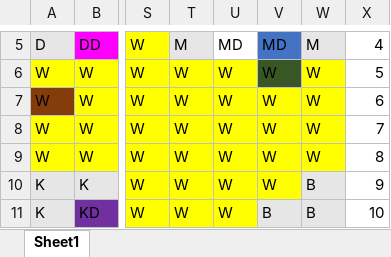
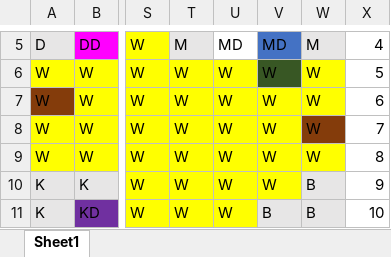
Before and after one commit to ktwoo111/ClueGameInitial, an Excel workbook: Our_ClueLayout.xlsx, sheet Sheet1, drawn as a sheet; only a part is shown, gaps mark what is left out; values as stored, in another font and other column widths than the file's, no borders; the diff names each change by its address in the sheet, - before the commit and + after, or states it on an @@ line.

```diff
--- a/Our_ClueLayout.xlsx (sheet Sheet1)
+++ b/Our_ClueLayout.xlsx (sheet Sheet1)
-W8 fill: #FFFF00
+W8 fill: #843C0B
```
Also changed, not shown: 2 other files.
